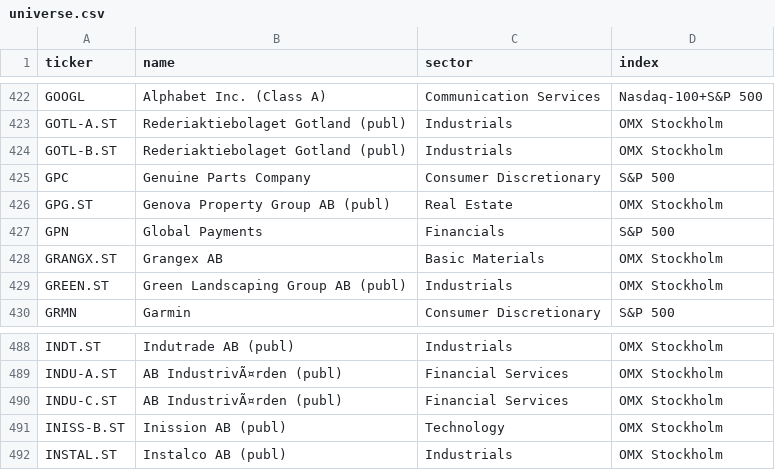
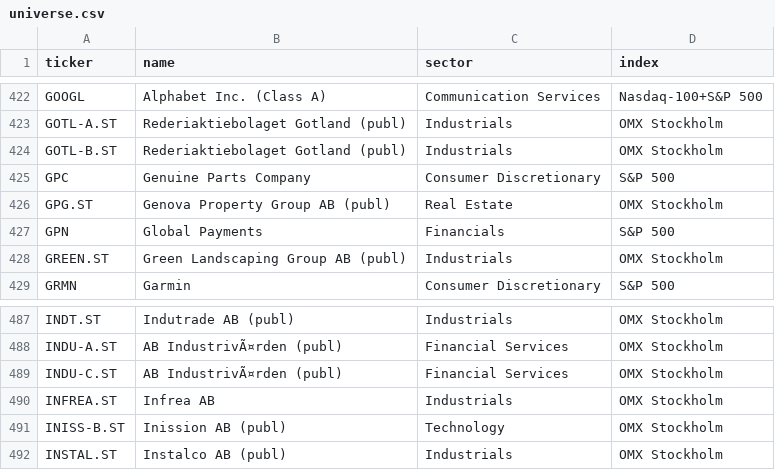
Before and after one commit to BenganTempest/Veloslimwhite, a CSV file: data/universe.csv, drawn as a sheet; only a part is shown, gaps mark what is left out.

```diff
--- a/data/universe.csv
+++ b/data/universe.csv
@@ -427,3 +427,2 @@ GPG.ST,Genova Property Group AB (publ),Real Estate,OMX Stockholm
 GPN,Global Payments,Financials,S&P 500
-GRANGX.ST,Grangex AB,Basic Materials,OMX Stockholm
 GREEN.ST,Green Landscaping Group AB (publ),Industrials,OMX Stockholm
@@ -490,2 +489,3 @@ INDU-A.ST,AB IndustrivÃ¤rden (publ),Financial Services,OMX Stockholm
 INDU-C.ST,AB IndustrivÃ¤rden (publ),Financial Services,OMX Stockholm
+INFREA.ST,Infrea AB,Industrials,OMX Stockholm
 INISS-B.ST,Inission AB (publ),Technology,OMX Stockholm
```
Also changed, not shown: data/benchmarks.csv, data/history.csv, 3 other files.
